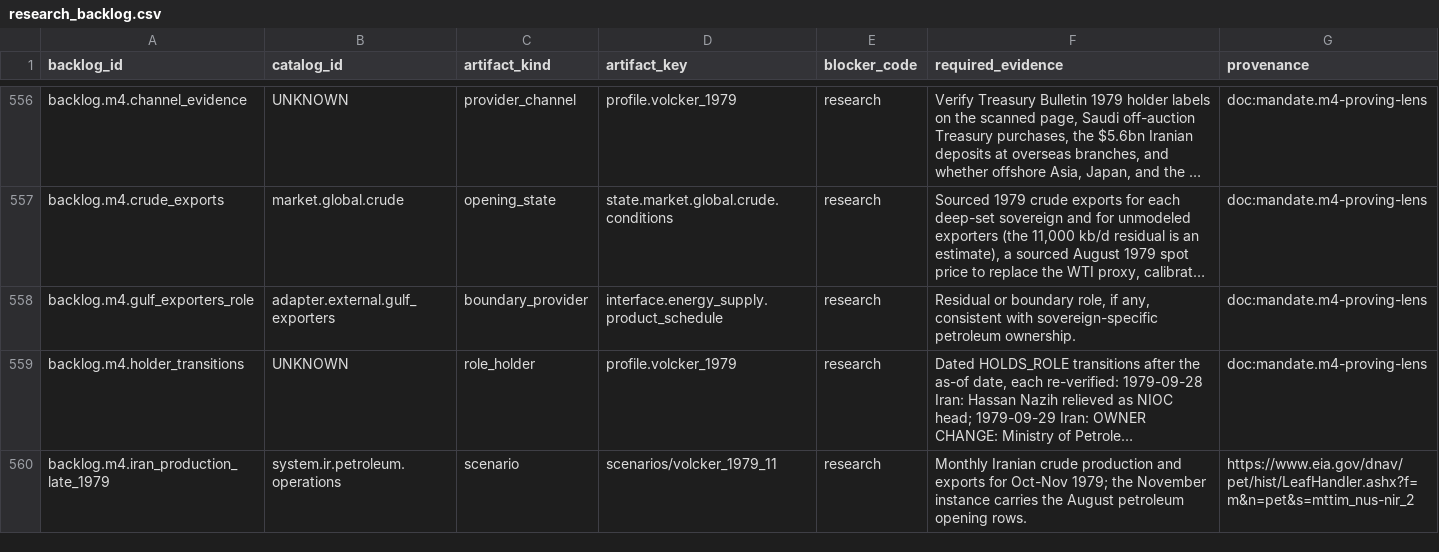
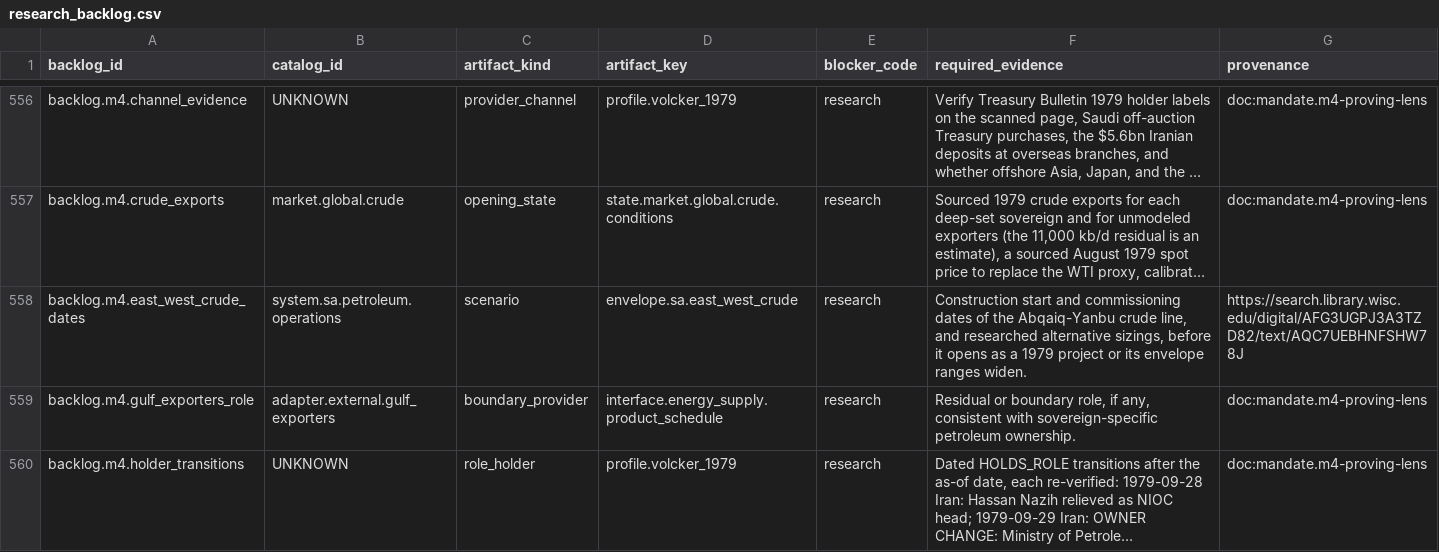
Before and after one commit to wn-mitch/reservist, a CSV file: catalog/inventory/shared/research_backlog.csv, drawn as a sheet; only a part is shown, gaps mark what is left out; the shorter side is filled out with more unchanged rows; long unchanged cells end in …; the diff names each change by its address in the sheet, - before the commit and + after, or states it on an @@ line.

```diff
--- a/catalog/inventory/shared/research_backlog.csv
+++ b/catalog/inventory/shared/research_backlog.csv
+row 558: backlog.m4.east_west_crude_dates | system.sa.petroleum.operations | scenario | envelope.sa.east_west_crude | research | Construction start and commissioning dates of the Abqaiq-Yanbu crude line, and researched alternative sizings, before it opens as a 1979 project or its envelope ranges widen. | https://search.library.wisc.edu/digital/AFG3UGPJ3A3TZD82/text/AQC7UEBHNFSHW78J
```
Also changed, not shown: catalog/generated/deferred_backlog.csv, catalog/inventory/sovereign_regional/owned_state.csv, 35 other files.
